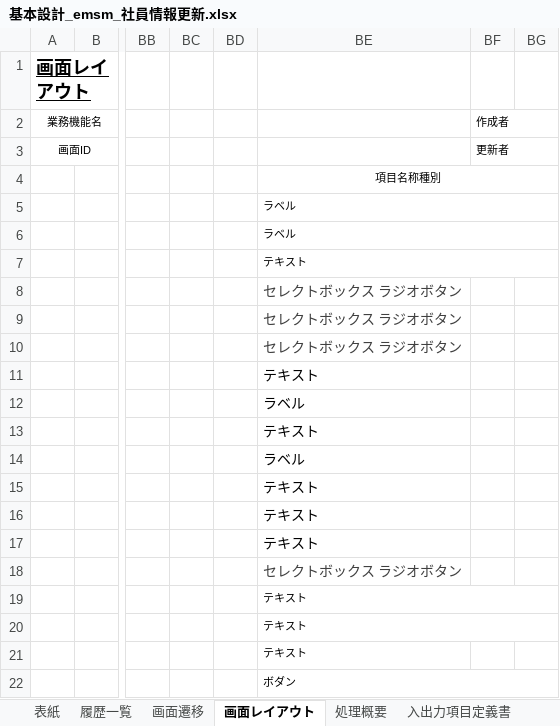
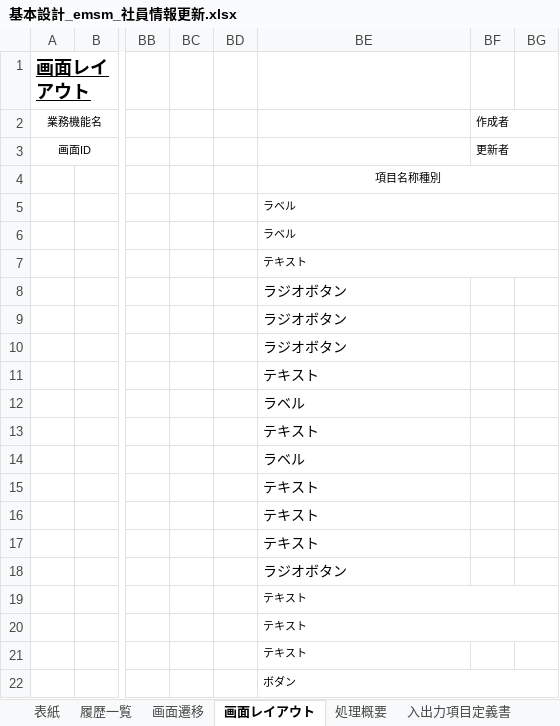
Before and after one commit to softtechSoft/emsm, an Excel workbook: DOC/基本設計/基本設計_emsm_社員情報更新.xlsx, sheet 画面レイアウト, drawn as a sheet; only a part is shown, gaps mark what is left out; values as stored, in another font and other column widths than the file's, no borders; charts and pictures not drawn; the diff names each change by its address in the sheet, - before the commit and + after, or states it on an @@ line.

```diff
--- a/DOC/基本設計/基本設計_emsm_社員情報更新.xlsx (sheet 画面レイアウト)
+++ b/DOC/基本設計/基本設計_emsm_社員情報更新.xlsx (sheet 画面レイアウト)
-BE8:BE10: セレクトボックス ラジオボタン
+BE8:BE10: ラジオボタン
-BE8:BE10 text colour: #404040
+BE8:BE10 text colour: black
-BE18: セレクトボックス ラジオボタン
+BE18: ラジオボタン
-BE18 text colour: #404040
+BE18 text colour: black
```
Also changed, not shown: sheet メッセージ一覧, sheet 処理概要, sheet 入出力項目定義書, DOC/基本設計/基本設計_emsm_社員情報リスト.xlsx, DOC/基本設計/基本設計_emsm_社員情報新規登録.xlsx, 2 other files.
